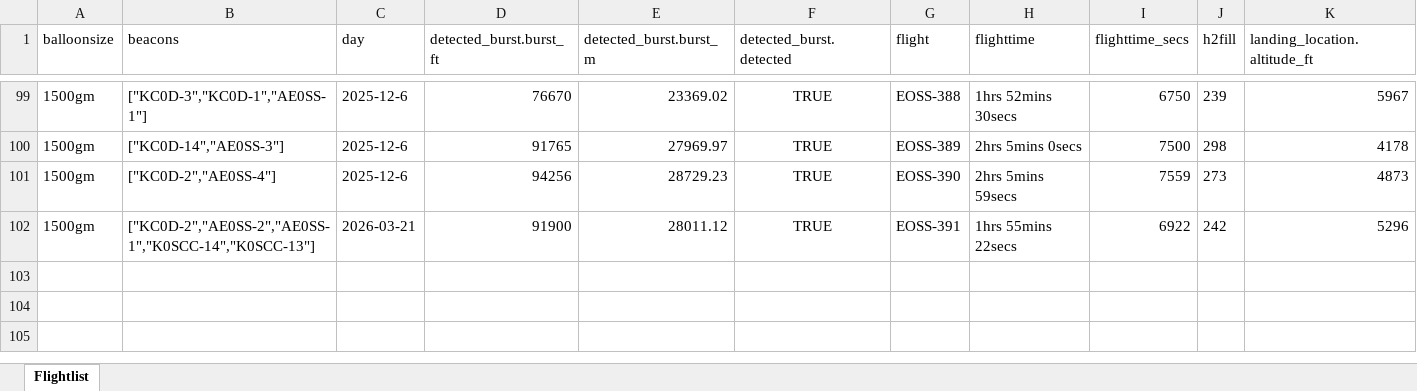
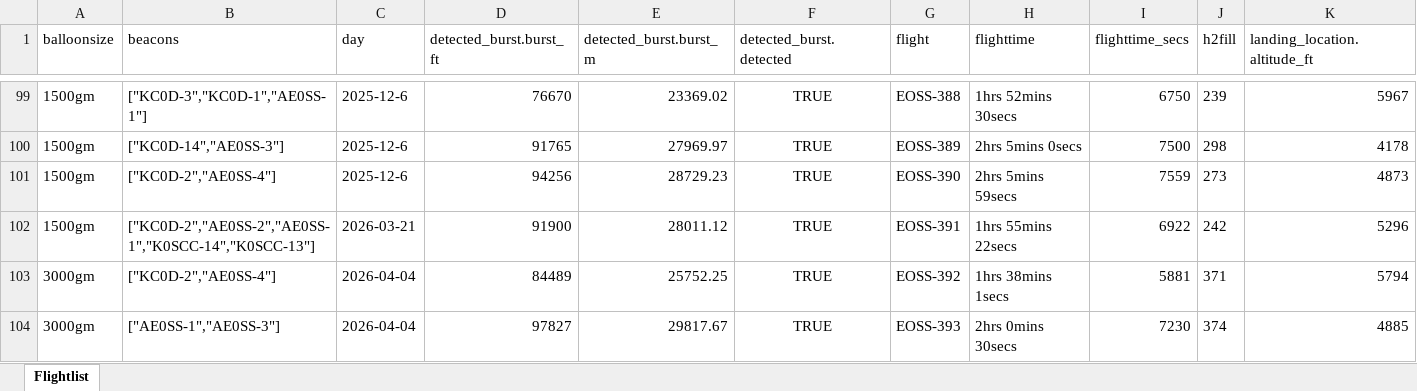
Before and after one commit to TheKoola/eosstracker, an Excel workbook: www/flightdata/xlsx/flights_metadata.xlsx, sheet Flightlist, drawn as a sheet; only a part is shown, gaps mark what is left out; values as stored, in another font and other column widths than the file's, no borders; rows hold the shown columns only; the diff names each change by its address in the sheet, - before the commit and + after, or states it on an @@ line.

Commit message:
Flight data for EOSS-392 and EOSS-392

```diff
--- a/www/flightdata/xlsx/flights_metadata.xlsx (sheet Flightlist)
+++ b/www/flightdata/xlsx/flights_metadata.xlsx (sheet Flightlist)
+row 103: 3000gm | ["KC0D-2","AE0SS-4"] | 2026-04-04 | 84489 | 25752.25 | TRUE | EOSS-392 | 1hrs 38mins 1secs | 5881 | 371 | 5794
+row 104: 3000gm | ["AE0SS-1","AE0SS-3"] | 2026-04-04 | 97827 | 29817.67 | TRUE | EOSS-393 | 2hrs 0mins 30secs | 7230 | 374 | 4885
```
Also changed, not shown: 16 other files.
